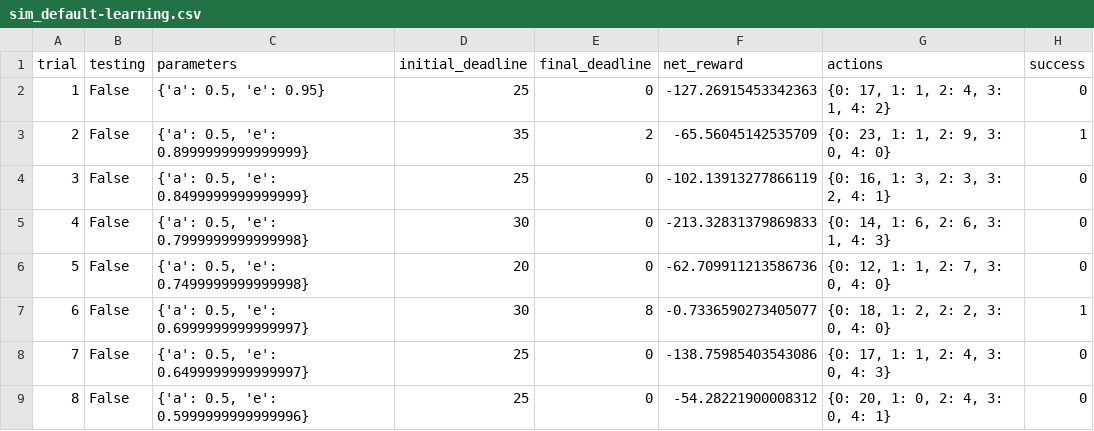
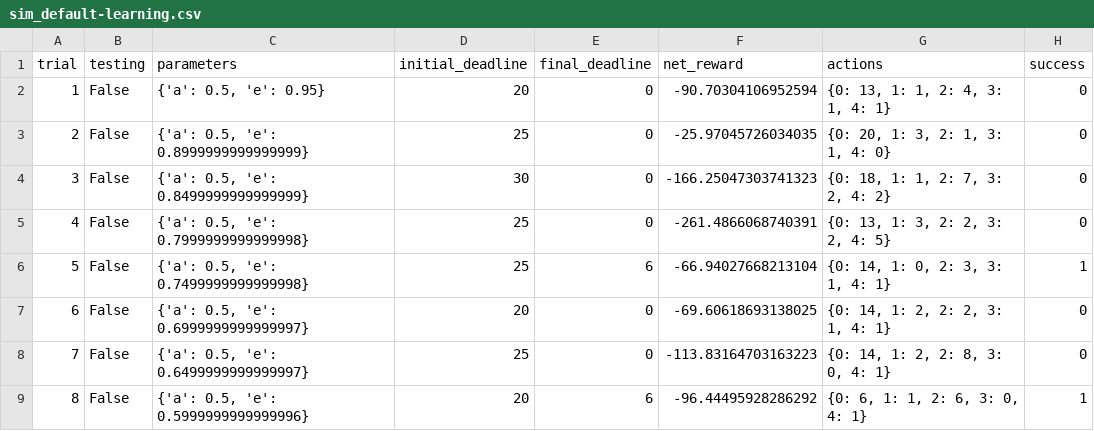
Before and after one commit to schorlem/smartcab, a CSV file: logs/sim_default-learning.csv, drawn as a sheet; only a part is shown; the diff covers the shown part only.

```diff
--- a/logs/sim_default-learning.csv
+++ b/logs/sim_default-learning.csv
@@ -1,9 +1,9 @@
 trial,testing,parameters,initial_deadline,final_deadline,net_reward,actions,success
-1,False,"{'a': 0.5, 'e': 0.95}",25,0,-127.26915453342363,"{0: 17, 1: 1, 2: 4, 3: 1, 4: 2}",0
-2,False,"{'a': 0.5, 'e': 0.8999999999999999}",35,2,-65.56045142535709,"{0: 23, 1: 1, 2: 9, 3: 0, 4: 0}",1
-3,False,"{'a': 0.5, 'e': 0.8499999999999999}",25,0,-102.13913277866119,"{0: 16, 1: 3, 2: 3, 3: 2, 4: 1}",0
-4,False,"{'a': 0.5, 'e': 0.7999999999999998}",30,0,-213.32831379869833,"{0: 14, 1: 6, 2: 6, 3: 1, 4: 3}",0
-5,False,"{'a': 0.5, 'e': 0.7499999999999998}",20,0,-62.709911213586736,"{0: 12, 1: 1, 2: 7, 3: 0, 4: 0}",0
-6,False,"{'a': 0.5, 'e': 0.6999999999999997}",30,8,-0.7336590273405077,"{0: 18, 1: 2, 2: 2, 3: 0, 4: 0}",1
-7,False,"{'a': 0.5, 'e': 0.6499999999999997}",25,0,-138.75985403543086,"{0: 17, 1: 1, 2: 4, 3: 0, 4: 3}",0
-8,False,"{'a': 0.5, 'e': 0.5999999999999996}",25,0,-54.28221900008312,"{0: 20, 1: 0, 2: 4, 3: 0, 4: 1}",0
+1,False,"{'a': 0.5, 'e': 0.95}",20,0,-90.70304106952594,"{0: 13, 1: 1, 2: 4, 3: 1, 4: 1}",0
+2,False,"{'a': 0.5, 'e': 0.8999999999999999}",25,0,-25.97045726034035,"{0: 20, 1: 3, 2: 1, 3: 1, 4: 0}",0
+3,False,"{'a': 0.5, 'e': 0.8499999999999999}",30,0,-166.25047303741323,"{0: 18, 1: 1, 2: 7, 3: 2, 4: 2}",0
+4,False,"{'a': 0.5, 'e': 0.7999999999999998}",25,0,-261.4866068740391,"{0: 13, 1: 3, 2: 2, 3: 2, 4: 5}",0
+5,False,"{'a': 0.5, 'e': 0.7499999999999998}",25,6,-66.94027668213104,"{0: 14, 1: 0, 2: 3, 3: 1, 4: 1}",1
+6,False,"{'a': 0.5, 'e': 0.6999999999999997}",20,0,-69.60618693138025,"{0: 14, 1: 2, 2: 2, 3: 1, 4: 1}",0
+7,False,"{'a': 0.5, 'e': 0.6499999999999997}",25,0,-113.83164703163223,"{0: 14, 1: 2, 2: 8, 3: 0, 4: 1}",0
+8,False,"{'a': 0.5, 'e': 0.5999999999999996}",20,6,-96.44495928286292,"{0: 6, 1: 1, 2: 6, 3: 0, 4: 1}",1
```
Also changed, not shown: 84 edited cells elsewhere in this file, 6 other files.
